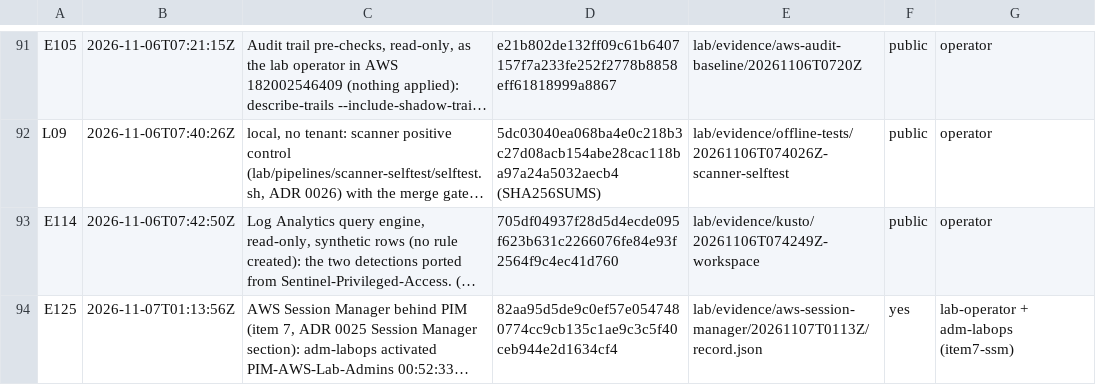
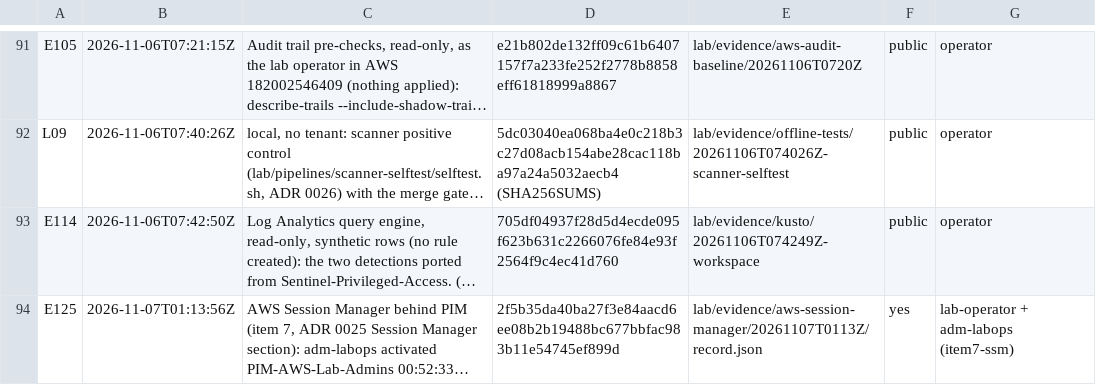
Before and after one commit to ChromeData/contoso-health-identity-lab, a CSV file: lab/evidence/capture-log.csv, drawn as a sheet; only a part is shown, gaps mark what is left out; long unchanged cells end in …; the diff covers the shown part only; the diff names each change by its address in the sheet, - before the commit and + after, or states it on an @@ line.

```diff
--- a/lab/evidence/capture-log.csv
+++ b/lab/evidence/capture-log.csv
-D94: 82aa95d5de9c0ef57e0547480774cc9cb135c1ae9c3c5f40ceb944e2d1634cf4
+D94: 2f5b35da40ba27f3e84aacd6ee08b2b19488bc677bbfac983b11e54745ef899d
```
Also changed, not shown: 1 edited cell elsewhere in this file, 9 other files.
